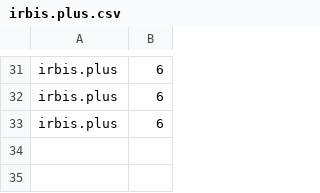
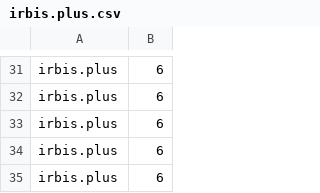
Before and after one commit to Roman-Chehovskiy/ApiNews, a CSV file: src/main/resources/csv/irbis.plus.csv, drawn as a sheet; only a part is shown, gaps mark what is left out; the diff names each change by its address in the sheet, - before the commit and + after, or states it on an @@ line.

```diff
--- a/src/main/resources/csv/irbis.plus.csv
+++ b/src/main/resources/csv/irbis.plus.csv
+row 34: irbis.plus | 6
+row 35: irbis.plus | 6
```
Also changed, not shown: src/main/resources/csv/praktika.irbis.plus.csv, 1 other file.
